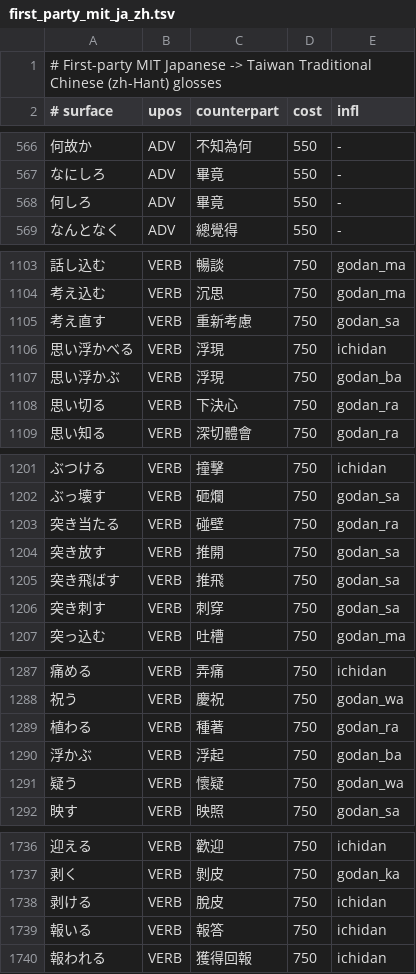
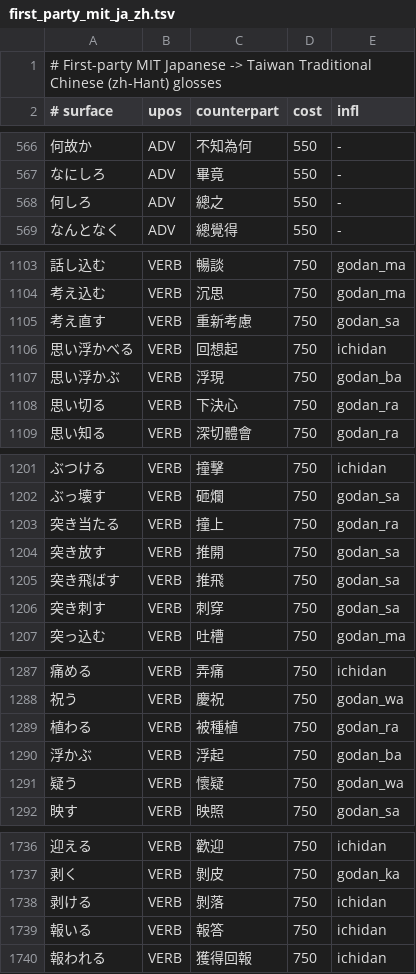
Before and after one commit to faberline/nlp, a TSV file: tools/lexicon_build/data/first_party_mit_ja_zh.tsv, drawn as a sheet; only a part is shown, gaps mark what is left out; the diff covers the shown part only.

Commit message:
feat(lexicon): ja → zh-Hant A3 Unihan kango glosses and shinjitai map (#60)
Squash merge of frozen head 1583c78, measured as merged with main ca9a77c (after #58, #59).

- ja → zh-Hant eval (160 rows): no change (overall 28.98, set/dev 29.14, set/test aggregate 28.30); map_ja_shinjitai is not yet called from the translator.
- faberline-nlp and faberline-nlp-translate tests pass on the merged tree.
- Independent audit, 100 of 252 src=unihan_zh_hant rows (seed 4817): 97 correct, 1 wrong (吾輩 → 吾輩: Japanese first person singular, Chinese plural), 2 doubtful (何故, 何処: literary only).
- Shinjitai sample, 30 of 311 pairs (seed 4817): 28 correct, 0 wrong, 2 doubtful (艶 → 艷, Taiwan standard 豔; 槙 → 槇, rare).
- The 9 A2 gloss fixes match the PR body. No cost or other column changed; no existing gloss overwritten; no file under crates/faberline-nlp-translate; no personal paths.
- CI lint, test, gate green.

```diff
--- a/tools/lexicon_build/data/first_party_mit_ja_zh.tsv
+++ b/tools/lexicon_build/data/first_party_mit_ja_zh.tsv
@@ -567,3 +567,3 @@
 なにしろ	ADV	畢竟	550	-
-何しろ	ADV	畢竟	550	-
+何しろ	ADV	總之	550	-
 なんとなく	ADV	總覺得	550	-
@@ -1105,3 +1105,3 @@
 考え直す	VERB	重新考慮	750	godan_sa
-思い浮かべる	VERB	浮現	750	ichidan
+思い浮かべる	VERB	回想起	750	ichidan
 思い浮かぶ	VERB	浮現	750	godan_ba
@@ -1202,3 +1202,3 @@
 ぶっ壊す	VERB	砸爛	750	godan_sa
-突き当たる	VERB	碰壁	750	godan_ra
+突き当たる	VERB	撞上	750	godan_ra
 突き放す	VERB	推開	750	godan_sa
@@ -1288,3 +1288,3 @@
 祝う	VERB	慶祝	750	godan_wa
-植わる	VERB	種著	750	godan_ra
+植わる	VERB	被種植	750	godan_ra
 浮かぶ	VERB	浮起	750	godan_ba
@@ -1737,3 +1737,3 @@
 剥く	VERB	剝皮	750	godan_ka
-剥ける	VERB	脫皮	750	ichidan
+剥ける	VERB	剝落	750	ichidan
 報いる	VERB	報答	750	ichidan
```
Also changed, not shown: 4 edited cells elsewhere in this file, 9 other files.
